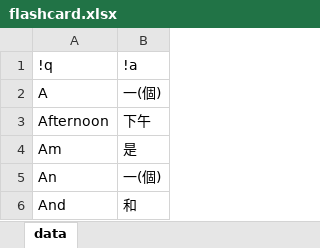
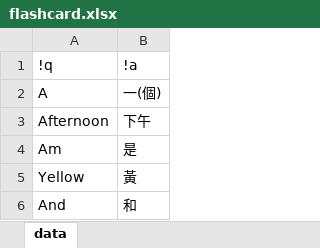
Before and after one commit to pulipulichen/voc4fun-client, an Excel workbook: www/data/flashcard.xlsx, sheet data, drawn as a sheet; values as stored, in another font and other column widths than the file's, no borders; removed rows and columns are numbered as before the commit, all else as after; the diff names each change by its address in the sheet, - before the commit and + after, or states it on an @@ line.

```diff
--- a/www/data/flashcard.xlsx (sheet data)
+++ b/www/data/flashcard.xlsx (sheet data)
-row 5: An | 一(個)
+row 5: Yellow | 黃
```
Also changed, not shown: 22 other files.
